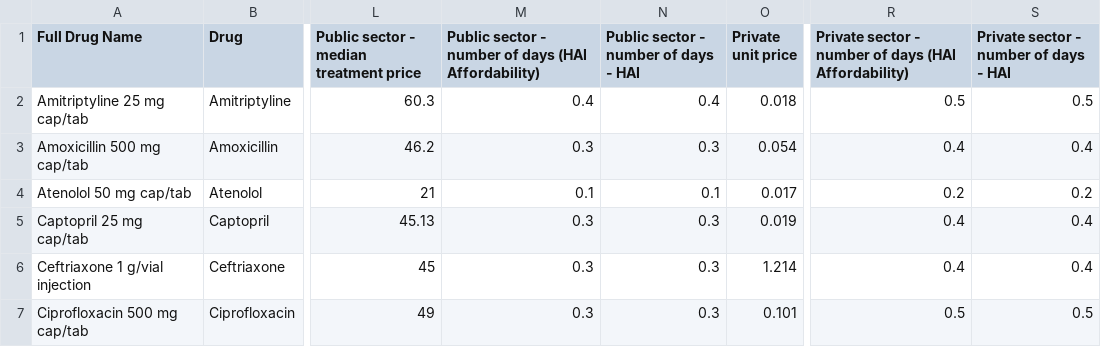
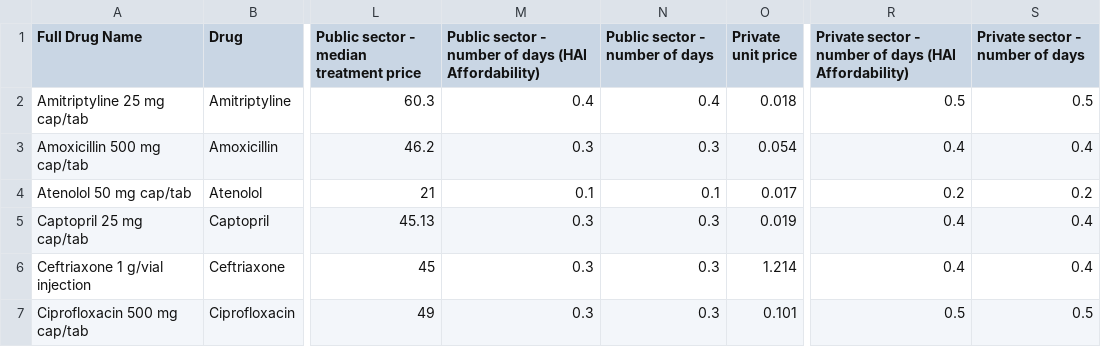
Before and after one commit to ELPTFASSN/medicamentalia-theme, a CSV file: assets/csv/affordability.csv, drawn as a sheet; only a part is shown, gaps mark what is left out; the diff names each change by its address in the sheet, - before the commit and + after, or states it on an @@ line.

Commit message:
Update affordability.csv

```diff
--- a/assets/csv/affordability.csv
+++ b/assets/csv/affordability.csv
-N1: Public sector - number of days - HAI
+N1: Public sector - number of days
-S1: Private sector - number of days - HAI
+S1: Private sector - number of days
```
Also changed, not shown: dist/csv/affordability.csv.
